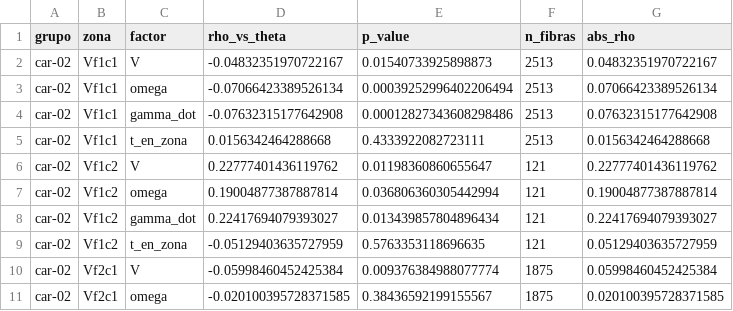
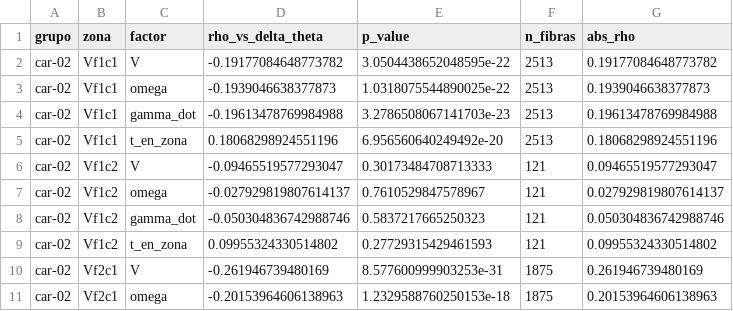
Before and after one commit to patricioamoreno/PIV_analisis_carbopol_fibers, a CSV file: adv_influencia_por_reologia.csv, drawn as a sheet; only a part is shown; the diff covers the shown part only.

```diff
--- a/adv_influencia_por_reologia.csv
+++ b/adv_influencia_por_reologia.csv
@@ -1,11 +1,11 @@
-grupo,zona,factor,rho_vs_theta,p_value,n_fibras,abs_rho
-car-02,Vf1c1,V,-0.04832351970722167,0.01540733925898873,2513,0.04832351970722167
-car-02,Vf1c1,omega,-0.07066423389526134,0.00039252996402206494,2513,0.07066423389526134
-car-02,Vf1c1,gamma_dot,-0.07632315177642908,0.00012827343608298486,2513,0.07632315177642908
-car-02,Vf1c1,t_en_zona,0.0156342464288668,0.4333922082723111,2513,0.0156342464288668
-car-02,Vf1c2,V,0.22777401436119762,0.01198360860655647,121,0.22777401436119762
-car-02,Vf1c2,omega,0.19004877387887814,0.036806360305442994,121,0.19004877387887814
-car-02,Vf1c2,gamma_dot,0.22417694079393027,0.013439857804896434,121,0.22417694079393027
-car-02,Vf1c2,t_en_zona,-0.05129403635727959,0.5763353118696635,121,0.05129403635727959
-car-02,Vf2c1,V,-0.05998460452425384,0.009376384988077774,1875,0.05998460452425384
-car-02,Vf2c1,omega,-0.020100395728371585,0.38436592199155567,1875,0.020100395728371585
+grupo,zona,factor,rho_vs_delta_theta,p_value,n_fibras,abs_rho
+car-02,Vf1c1,V,-0.19177084648773782,3.0504438652048595e-22,2513,0.19177084648773782
+car-02,Vf1c1,omega,-0.1939046638377873,1.0318075544890025e-22,2513,0.1939046638377873
+car-02,Vf1c1,gamma_dot,-0.19613478769984988,3.2786508067141703e-23,2513,0.19613478769984988
+car-02,Vf1c1,t_en_zona,0.18068298924551196,6.956560640249492e-20,2513,0.18068298924551196
+car-02,Vf1c2,V,-0.09465519577293047,0.30173484708713333,121,0.09465519577293047
+car-02,Vf1c2,omega,-0.027929819807614137,0.7610529847578967,121,0.027929819807614137
+car-02,Vf1c2,gamma_dot,-0.050304836742988746,0.5837217665250323,121,0.050304836742988746
+car-02,Vf1c2,t_en_zona,0.09955324330514802,0.27729315429461593,121,0.09955324330514802
+car-02,Vf2c1,V,-0.261946739480169,8.577600999903253e-31,1875,0.261946739480169
+car-02,Vf2c1,omega,-0.20153964606138963,1.2329588760250153e-18,1875,0.20153964606138963
```
Also changed, not shown: 66 edited cells elsewhere in this file, adv_influencia_global.csv, resumen_concordancia.csv, 32 other files.
